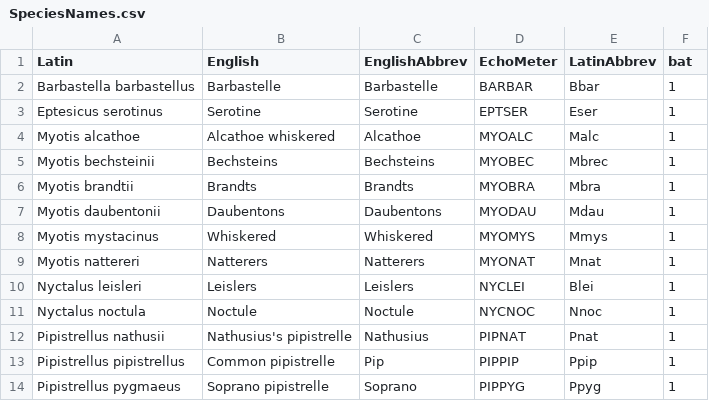
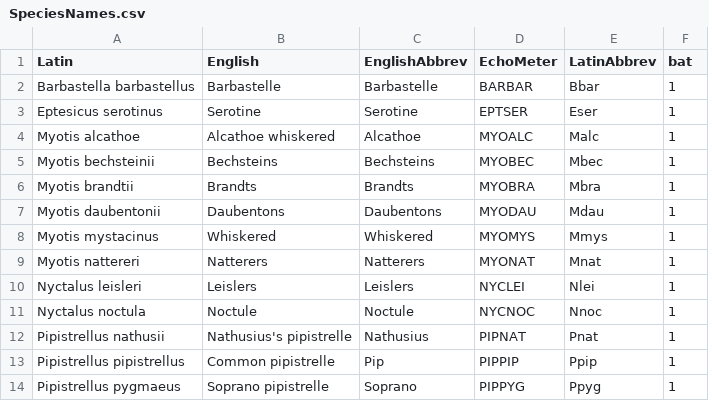
Before and after one commit to markgloverswaybtinternetcom/BatDetect2_DPG, a CSV file: Resources/SpeciesNames.csv, drawn as a sheet; only a part is shown.

```diff
--- a/Resources/SpeciesNames.csv
+++ b/Resources/SpeciesNames.csv
@@ -4,3 +4,3 @@ Eptesicus serotinus,Serotine,Serotine,EPTSER,Eser,1
 Myotis alcathoe,Alcathoe whiskered,Alcathoe,MYOALC,Malc,1
-Myotis bechsteinii,Bechsteins,Bechsteins,MYOBEC,Mbrec,1
+Myotis bechsteinii,Bechsteins,Bechsteins,MYOBEC,Mbec,1
 Myotis brandtii,Brandts,Brandts,MYOBRA,Mbra,1
@@ -9,3 +9,3 @@ Myotis mystacinus,Whiskered,Whiskered,MYOMYS,Mmys,1
 Myotis nattereri,Natterers,Natterers,MYONAT,Mnat,1
-Nyctalus leisleri,Leislers,Leislers,NYCLEI,Blei,1
+Nyctalus leisleri,Leislers,Leislers,NYCLEI,Nlei,1
 Nyctalus noctula,Noctule,Noctule,NYCNOC,Nnoc,1
```
Also changed, not shown: 2 other files.
